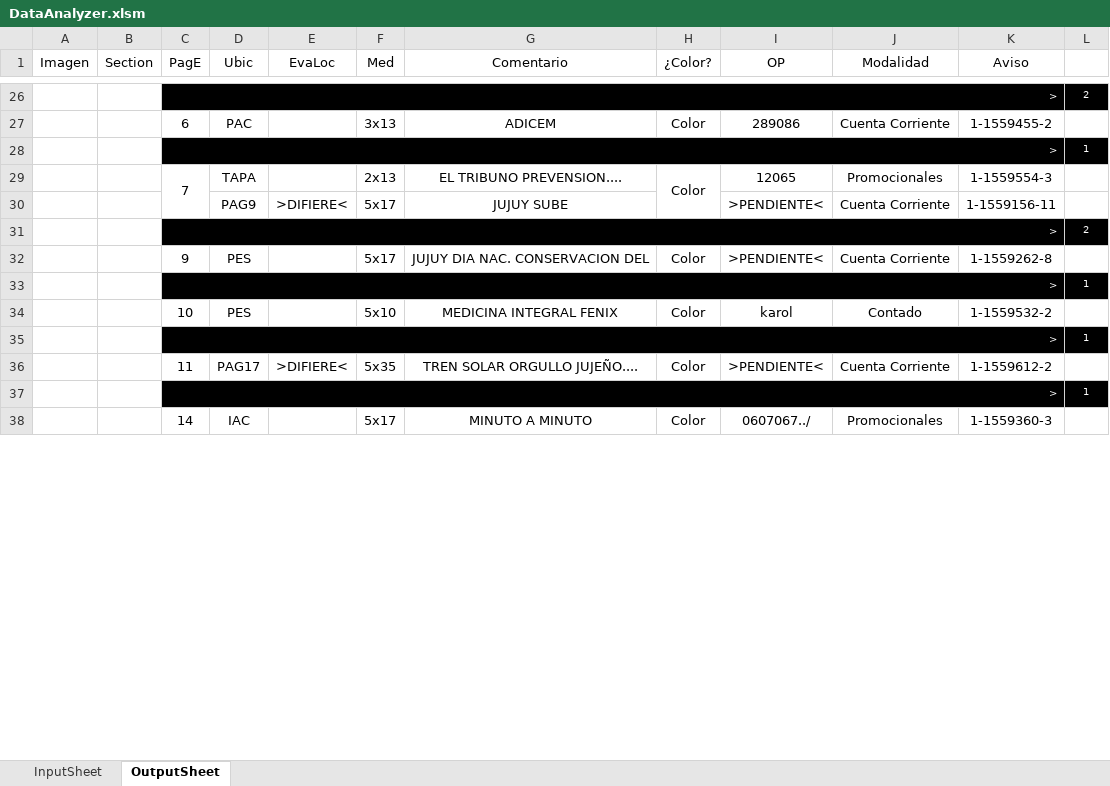
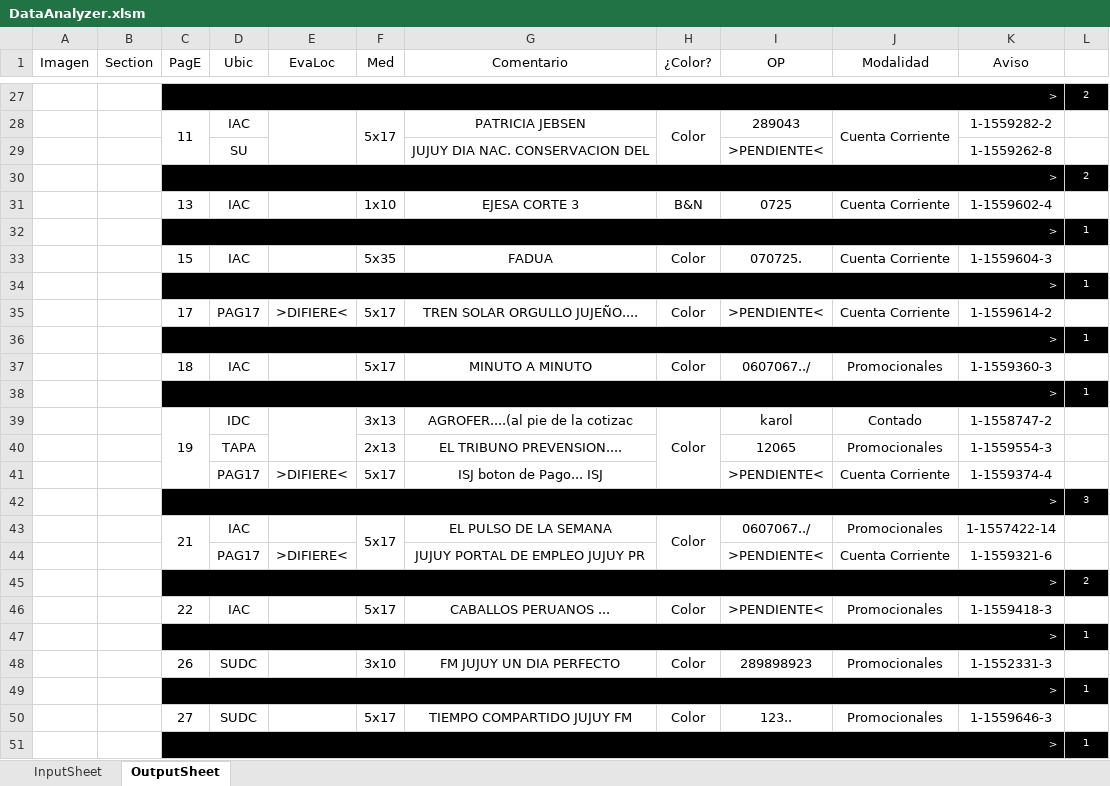
Before and after one commit to zherar7ordoya/xMSO-Excel, an Excel workbook: DataAnalyzer.xlsm, sheet OutputSheet, drawn as a sheet; only a part is shown, gaps mark what is left out; values as stored, in another font and other column widths than the file's, no borders; conditional formats not drawn; removed rows and columns are numbered as before the commit, all else as after; the diff covers the shown part only; the diff names each change by its address in the sheet, - before the commit and + after, or states it on an @@ line.

```diff
--- a/DataAnalyzer.xlsm (sheet OutputSheet)
+++ b/DataAnalyzer.xlsm (sheet OutputSheet)
-row 27:  |  | 6 | PAC |  | 3x13 | ADICEM | Color | 289086 | Cuenta Corriente | 1-1559455-2 | 1
+row 28:  |  | 11 | IAC |  | 5x17 | PATRICIA JEBSEN | Color | 289043 | Cuenta Corriente | 1-1559282-2 | 1
+row 29:  |  |  | SU |  |  | JUJUY DIA NAC. CONSERVACION DEL |  | >PENDIENTE< |  | 1-1559262-8 | 1
@@ row 17 moved to row 30: > @@
+row 31:  |  | 13 | IAC |  | 1x10 | EJESA CORTE 3 | B&N | 0725 | Cuenta Corriente | 1-1559602-4 | 1
+row 33:  |  | 15 | IAC |  | 5x35 | FADUA | Color | 070725. | Cuenta Corriente | 1-1559604-3 | 1
@@ row 45 moved to row 34: > @@
+row 35:  |  | 17 | PAG17 | >DIFIERE< | 5x17 | TREN SOLAR ORGULLO JUJEÑO.... | Color | >PENDIENTE< | Cuenta Corriente | 1-1559614-2 | 1
@@ row 50 moved to row 36: > @@
+row 37:  |  | 18 | IAC |  | 5x17 | MINUTO A MINUTO | Color | 0607067../ | Promocionales | 1-1559360-3 | 1
@@ row 52 moved to row 38: > @@
+row 39:  |  | 19 | IDC |  | 3x13 | AGROFER....(al pie de la cotizac | Color | karol | Contado | 1-1558747-2 | 1
-C40 (PagE): 7
+C40 (PagE): (empty)
-C29:C30 merged
-H40 (¿Color?): Color
+H40 (¿Color?): (empty)
-H29:H30 merged
-D41 (Ubic): PAG9
+D41 (Ubic): PAG17
-G41 (Comentario): JUJUY SUBE
+G41 (Comentario): ISJ boton de Pago... ISJ
-K41 (Aviso): 1-1559156-11
+K41 (Aviso): 1-1559374-4
+row 42:  |  | > |  |  |  |  |  |  |  |  | 3
+row 43:  |  | 21 | IAC |  | 5x17 | EL PULSO DE LA SEMANA | Color | 0607067../ | Promocionales | 1-1557422-14 | 1
+row 44:  |  |  | PAG17 | >DIFIERE< |  | JUJUY PORTAL DE EMPLEO JUJUY PR |  | >PENDIENTE< | Cuenta Corriente | 1-1559321-6 | 1
-C46 (PagE): 9
+C46 (PagE): 22
-D46 (Ubic): PES
+D46 (Ubic): IAC
-G46 (Comentario): JUJUY DIA NAC. CONSERVACION DEL
+G46 (Comentario): CABALLOS PERUANOS ...
-J46 (Modalidad): Cuenta Corriente
+J46 (Modalidad): Promocionales
-K46 (Aviso): 1-1559262-8
+K46 (Aviso): 1-1559418-3
-row 34:  |  | 10 | PES |  | 5x10 | MEDICINA INTEGRAL FENIX | Color | karol | Contado | 1-1559532-2 | 1
+row 48:  |  | 26 | SUDC |  | 3x10 | FM JUJUY UN DIA PERFECTO | Color | 289898923 | Promocionales | 1-1552331-3 | 1
-row 36:  |  | 11 | PAG17 | >DIFIERE< | 5x35 | TREN SOLAR ORGULLO JUJEÑO.... | Color | >PENDIENTE< | Cuenta Corriente | 1-1559612-2 | 1
+row 50:  |  | 27 | SUDC |  | 5x17 | TIEMPO COMPARTIDO JUJUY FM | Color | 123.. | Promocionales | 1-1559646-3 | 1
-row 38:  |  | 14 | IAC |  | 5x17 | MINUTO A MINUTO | Color | 0607067../ | Promocionales | 1-1559360-3 | 1
```
Also changed, not shown: 12 added rows, 15 removed rows, 4 moved rows, 6 edited cells and merged cells elsewhere in this sheet, hidden cells, 1 other file.
